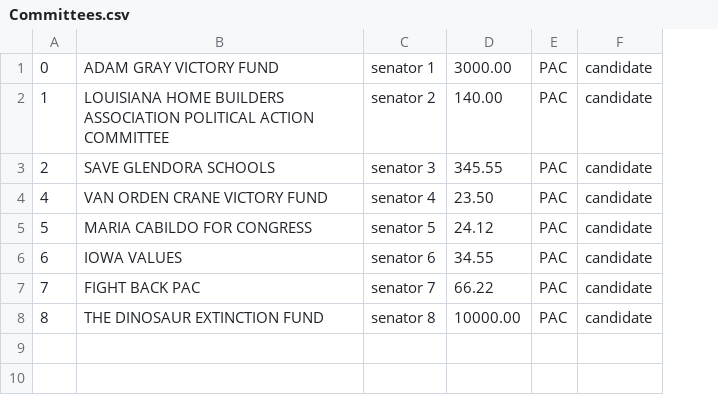
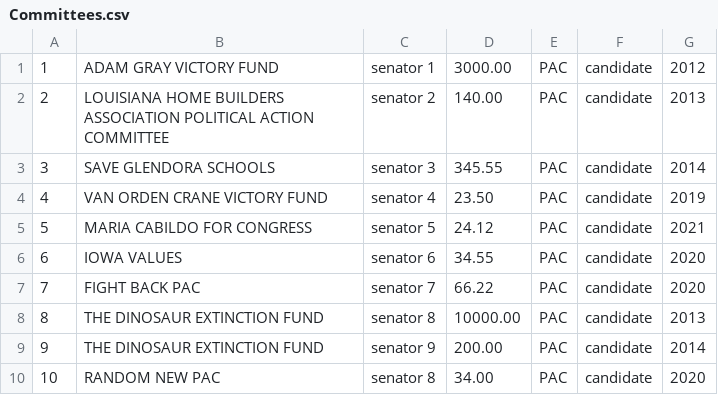
Before and after one commit to ameyasr24/cs-316-project, a CSV file: mini-amazon-skeleton/db/data/Committees.csv, drawn as a sheet; removed rows and columns are numbered as before the commit, all else as after; the diff names each change by its address in the sheet, - before the commit and + after, or states it on an @@ line.

Commit message:
fixed basic committees

```diff
--- a/mini-amazon-skeleton/db/data/Committees.csv
+++ b/mini-amazon-skeleton/db/data/Committees.csv
+column G, rows 1-2: 2012 | 2013; rows 4-8: 2019 | 2021 | 2020 | 2020 | 2013
-row 1: 0 | ADAM GRAY VICTORY FUND | senator 1 | 3000.00 | PAC | candidate
-B1: LOUISIANA HOME BUILDERS ASSOCIATION POLITICAL ACTION COMMITTEE
+B1: ADAM GRAY VICTORY FUND
-C1: senator 2
+C1: senator 1
-D1: 140.00
+D1: 3000.00
-B2: SAVE GLENDORA SCHOOLS
+B2: LOUISIANA HOME BUILDERS ASSOCIATION POLITICAL ACTION COMMITTEE
-C2: senator 3
+C2: senator 2
-D2: 345.55
+D2: 140.00
+row 3: 3 | SAVE GLENDORA SCHOOLS | senator 3 | 345.55 | PAC | candidate | 2014
+row 9: 9 | THE DINOSAUR EXTINCTION FUND | senator 9 | 200.00 | PAC | candidate | 2014
+row 10: 10 | RANDOM NEW PAC | senator 8 | 34.00 | PAC | candidate | 2020
```
Also changed, not shown: 7 other files.
